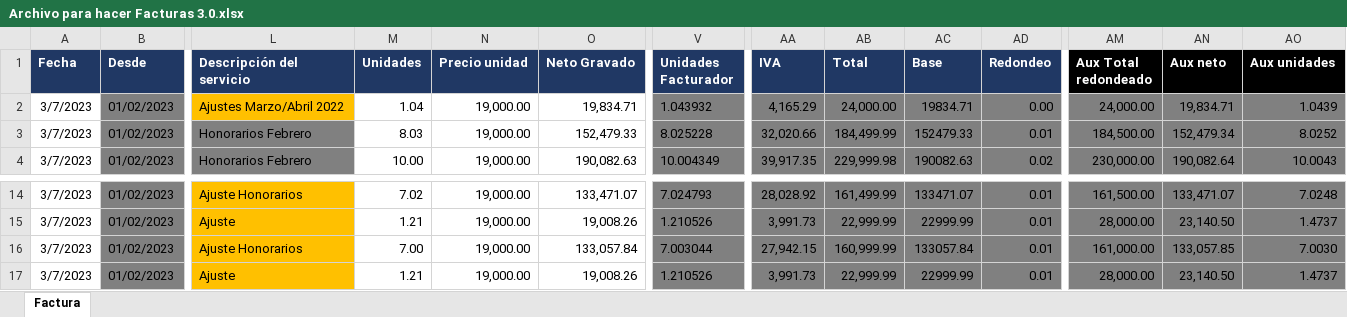
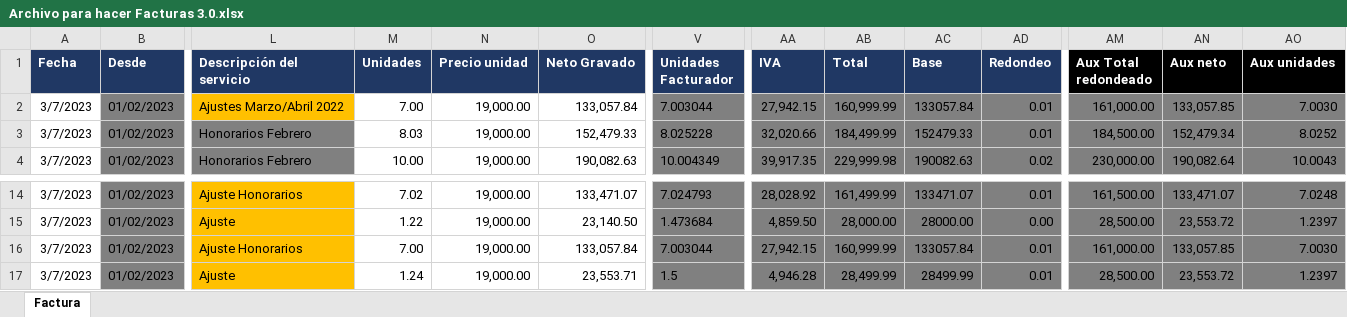
Before and after one commit to abustosp/BOT-Facturador-AFIP, an Excel workbook: Archivo para hacer Facturas 3.0.xlsx, sheet Factura, drawn as a sheet; only a part is shown, gaps mark what is left out; values as stored, in another font and other column widths than the file's, no borders; the diff covers the shown part only; the diff names each change by its address in the sheet, - before the commit and + after, or states it on an @@ line.

```diff
--- a/Archivo para hacer Facturas 3.0.xlsx (sheet Factura)
+++ b/Archivo para hacer Facturas 3.0.xlsx (sheet Factura)
-M2 (Unidades): 1.04
+M2 (Unidades): 7.00
-O2 (Neto Gravado): 19,834.71
+O2 (Neto Gravado): 133,057.84
-V2 (Unidades Facturador): 1.043932
+V2 (Unidades Facturador): 7.003044
-AA2 (IVA): 4,165.29
+AA2 (IVA): 27,942.15
-AB2 (Total): 24,000.00
+AB2 (Total): 160,999.99
-AC2 (Base): 19834.71
+AC2 (Base): 133057.84
-AD2 (Redondeo): 0.00
+AD2 (Redondeo): 0.01
-AM2 (Aux Total redondeado): 24,000.00
+AM2 (Aux Total redondeado): 161,000.00
-AN2 (Aux neto): 19,834.71
+AN2 (Aux neto): 133,057.85
-AO2 (Aux unidades): 1.0439
+AO2 (Aux unidades): 7.0030
-M15 (Unidades): 1.21
+M15 (Unidades): 1.22
-O15 (Neto Gravado): 19,008.26
+O15 (Neto Gravado): 23,140.50
-V15 (Unidades Facturador): 1.210526
+V15 (Unidades Facturador): 1.473684
-AA15 (IVA): 3,991.73
+AA15 (IVA): 4,859.50
-AB15 (Total): 22,999.99
+AB15 (Total): 28,000.00
-AC15 (Base): 22999.99
+AC15 (Base): 28000.00
-AD15 (Redondeo): 0.01
+AD15 (Redondeo): 0.00
-AM15 (Aux Total redondeado): 28,000.00
+AM15 (Aux Total redondeado): 28,500.00
-AN15 (Aux neto): 23,140.50
+AN15 (Aux neto): 23,553.72
-AO15 (Aux unidades): 1.4737
+AO15 (Aux unidades): 1.2397
-M17 (Unidades): 1.21
+M17 (Unidades): 1.24
-O17 (Neto Gravado): 19,008.26
+O17 (Neto Gravado): 23,553.71
-V17 (Unidades Facturador): 1.210526
+V17 (Unidades Facturador): 1.5
-AA17 (IVA): 3,991.73
+AA17 (IVA): 4,946.28
-AB17 (Total): 22,999.99
+AB17 (Total): 28,499.99
-AC17 (Base): 22999.99
+AC17 (Base): 28499.99
-AM17 (Aux Total redondeado): 28,000.00
+AM17 (Aux Total redondeado): 28,500.00
-AN17 (Aux neto): 23,140.50
+AN17 (Aux neto): 23,553.72
-AO17 (Aux unidades): 1.4737
+AO17 (Aux unidades): 1.2397
```
Also changed, not shown: 31 edited cells elsewhere in this sheet, formulas that keep their value.
